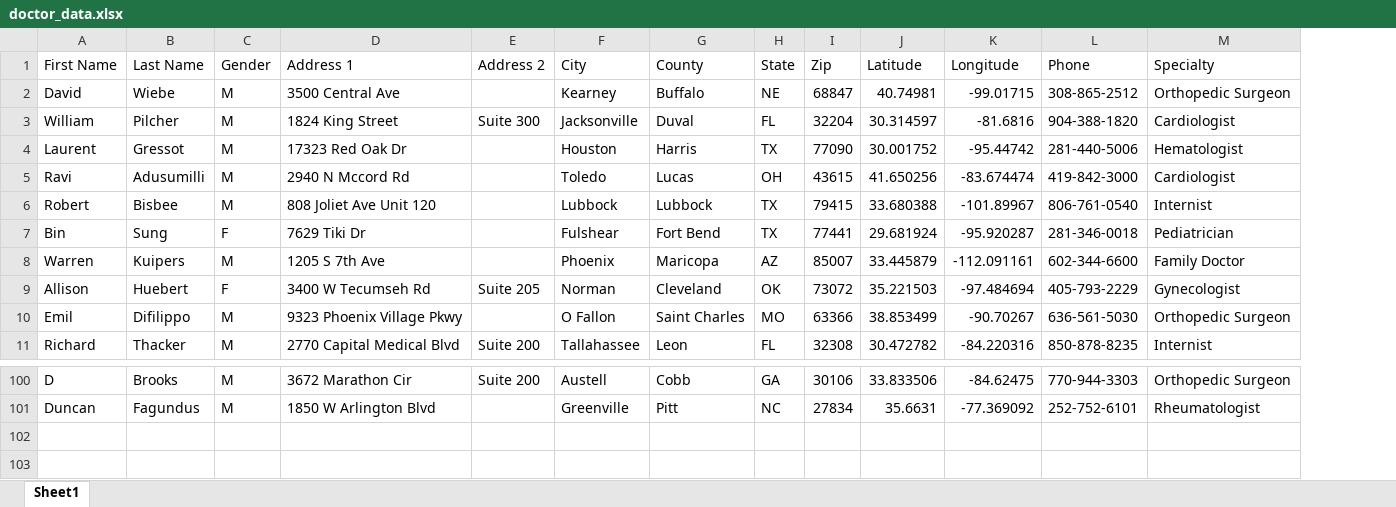
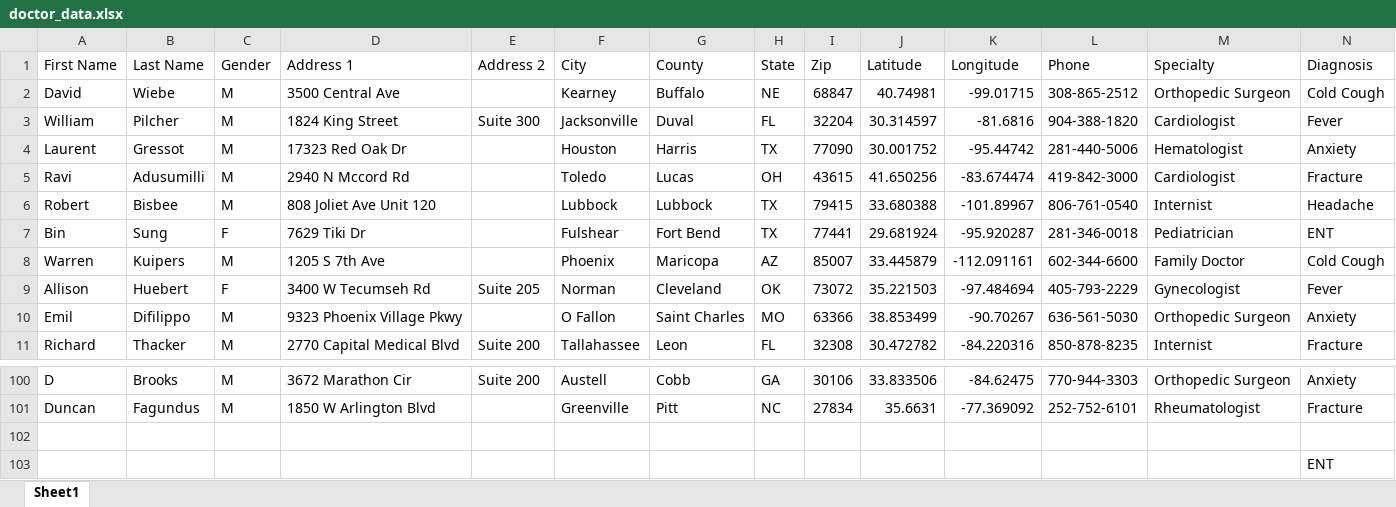
Before and after one commit to faizanparabtani/aibot, an Excel workbook: doctor_data.xlsx, sheet Sheet1, drawn as a sheet; only a part is shown, gaps mark what is left out; values as stored, in another font and other column widths than the file's, no borders; the diff names each change by its address in the sheet, - before the commit and + after, or states it on an @@ line.

Commit message:
modified excel

```diff
--- a/doctor_data.xlsx (sheet Sheet1)
+++ b/doctor_data.xlsx (sheet Sheet1)
+column N (Diagnosis), rows 2-11: Cold Cough | Fever | Anxiety | Fracture | Headache | ENT | Cold Cough | Fever | Anxiety | Fracture; rows 100-101: Anxiety | Fracture
+row 102: (empty)
+row 103:  |  |  |  |  |  |  |  |  |  |  |  |  | ENT
```
